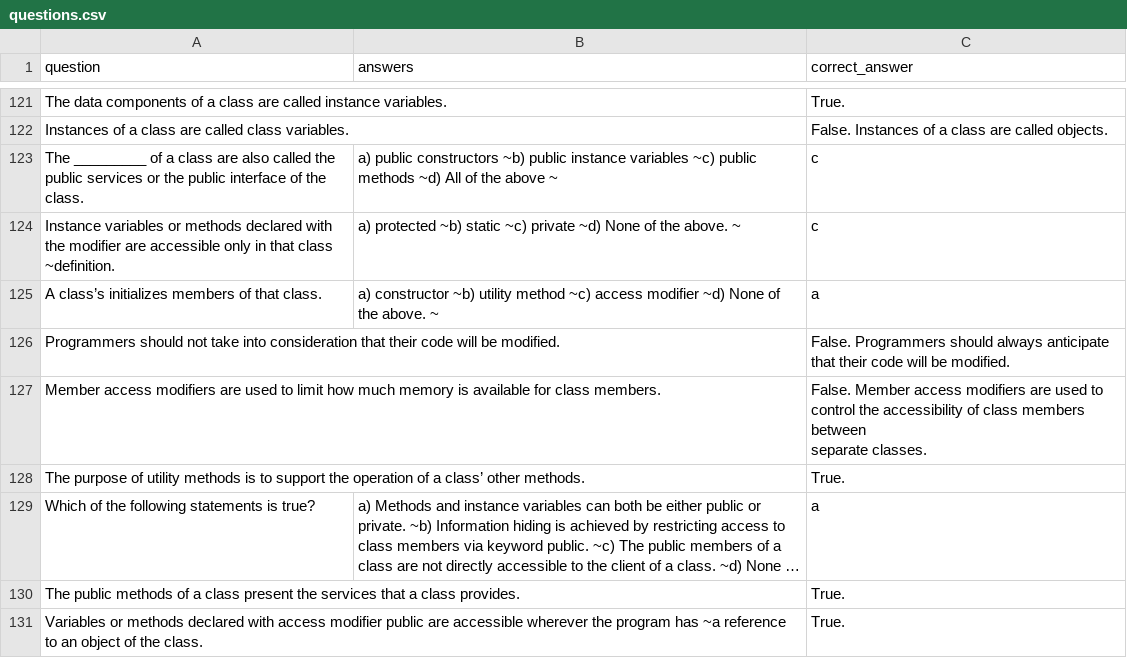
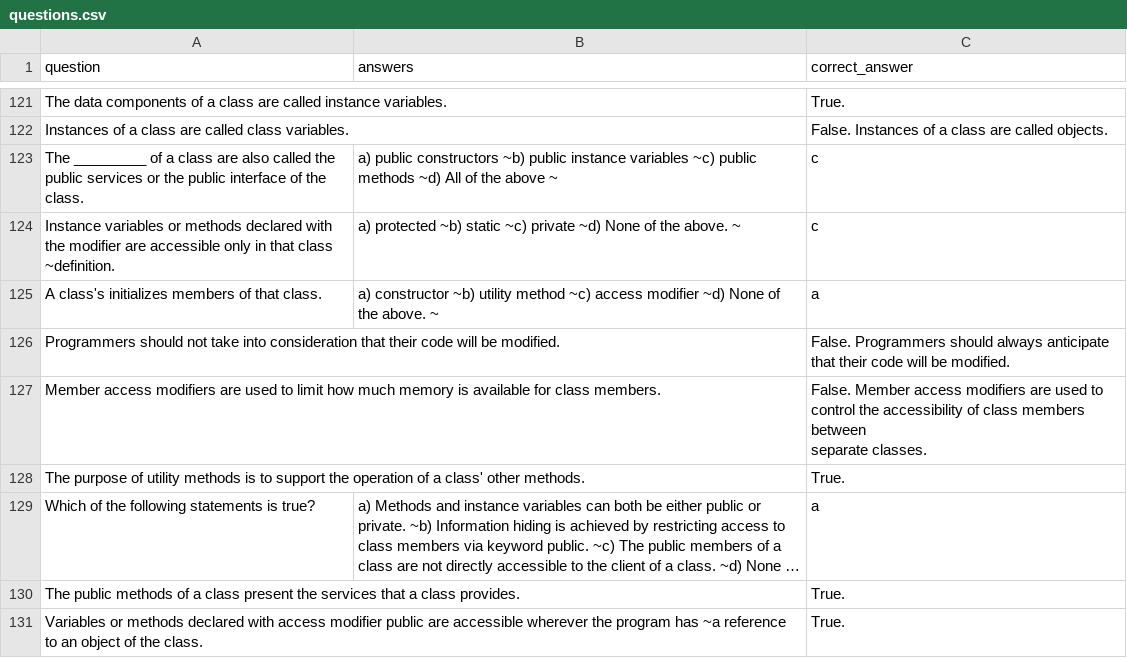
Before and after one commit to tuanyvan/CSharp-Question-Bank-Application, a CSV file: questions.csv, drawn as a sheet; only a part is shown, gaps mark what is left out; long unchanged cells end in …; the diff covers the shown part only; the diff names each change by its address in the sheet, - before the commit and + after, or states it on an @@ line.

Commit message:
Remove smart quotes from questions.csv

```diff
--- a/questions.csv
+++ b/questions.csv
-A125 (question): A class’s initializes members of that class.
+A125 (question): A class's initializes members of that class.
-A128 (question): …of a class’ other methods.
+A128 (question): …of a class' other methods.
```
Also changed, not shown: 21 edited cells elsewhere in this file.
